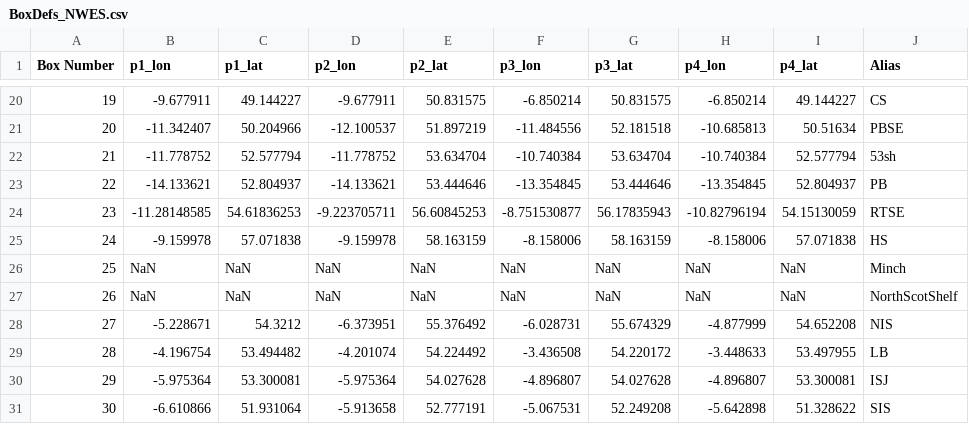
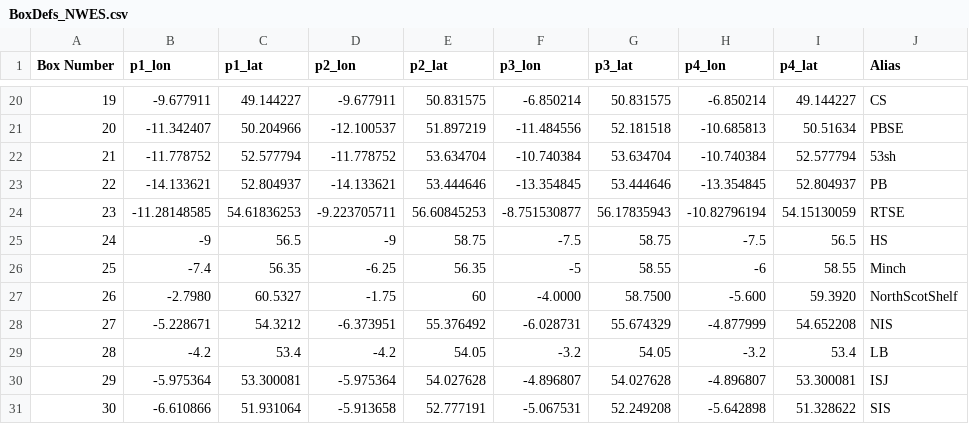
Before and after one commit to beeberx/wg_WGOH, a CSV file: BoxDefs_NWES.csv, drawn as a sheet; only a part is shown, gaps mark what is left out; the diff covers the shown part only.

```diff
--- a/BoxDefs_NWES.csv
+++ b/BoxDefs_NWES.csv
@@ -24,7 +24,7 @@ Box Number,p1_lon,p1_lat,p2_lon,p2_lat,p3_lon,p3_lat,p4_lon,p4_lat,Alias
 23,-11.28148585,54.61836253,-9.223705711,56.60845253,-8.751530877,56.17835943,-10.82796194,54.15130059,RTSE
-24,-9.159978,57.071838,-9.159978,58.163159,-8.158006,58.163159,-8.158006,57.071838,HS
-25,NaN,NaN,NaN,NaN,NaN,NaN,NaN,NaN,Minch
-26,NaN,NaN,NaN,NaN,NaN,NaN,NaN,NaN,NorthScotShelf
+24,-9,56.5,-9,58.75,-7.5,58.75,-7.5,56.5,HS
+25,-7.4,56.35,-6.25,56.35,-5,58.55,-6,58.55,Minch
+26,-2.7980,60.5327,-1.75,60,-4.0000,58.7500,-5.600,59.3920,NorthScotShelf
 27,-5.228671,54.3212,-6.373951,55.376492,-6.028731,55.674329,-4.877999,54.652208,NIS
-28,-4.196754,53.494482,-4.201074,54.224492,-3.436508,54.220172,-3.448633,53.497955,LB
+28,-4.2,53.4,-4.2,54.05,-3.2,54.05,-3.2,53.4,LB
 29,-5.975364,53.300081,-5.975364,54.027628,-4.896807,54.027628,-4.896807,53.300081,ISJ
```
Also changed, not shown: 4 edited cells elsewhere in this file, 1 other file.
